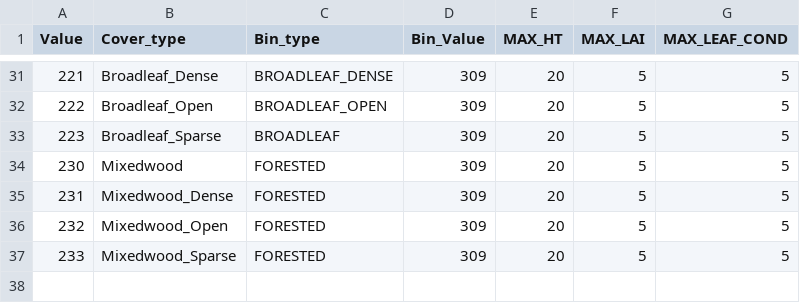
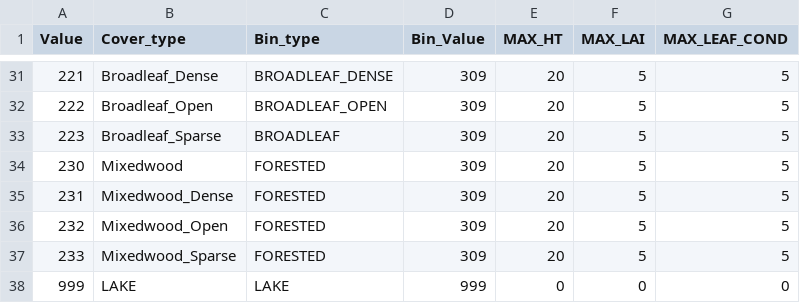
Before and after one commit to Okanagan-Basin-Water-Board/obwb-hydro-modelling, a CSV file: parameter-codes/vegetation_codes.csv, drawn as a sheet; only a part is shown, gaps mark what is left out; the diff names each change by its address in the sheet, - before the commit and + after, or states it on an @@ line.

Commit message:
Update to vegetation_codes.csv to include LAKE classes as required by Raven

```diff
--- a/parameter-codes/vegetation_codes.csv
+++ b/parameter-codes/vegetation_codes.csv
+row 38: 999 | LAKE | LAKE | 999 | 0 | 0 | 0
```
